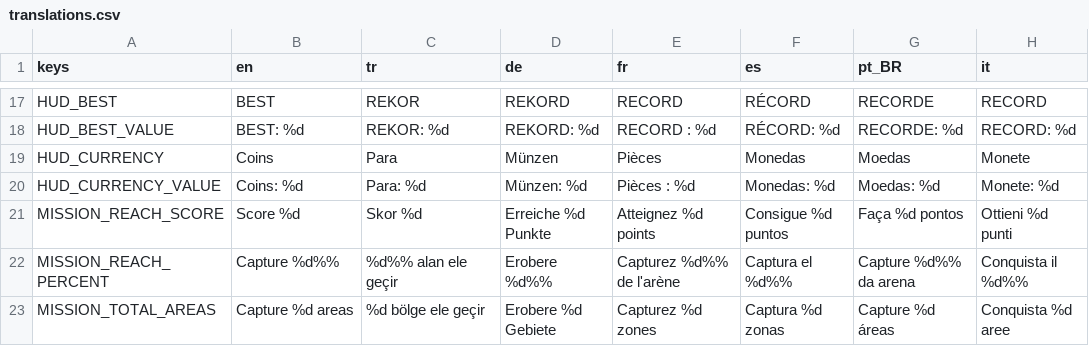
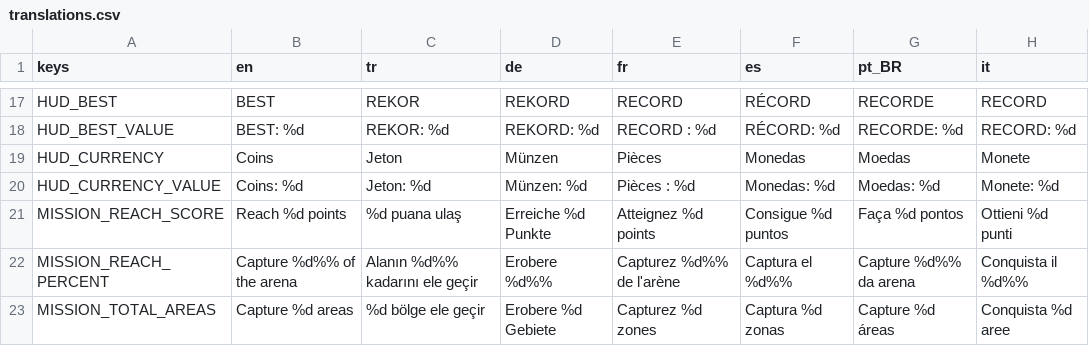
Before and after one commit to tugrahek/nospace_arena, a CSV file: locale/translations.csv, drawn as a sheet; only a part is shown, gaps mark what is left out; the diff covers the shown part only; the diff names each change by its address in the sheet, - before the commit and + after, or states it on an @@ line.

```diff
--- a/locale/translations.csv
+++ b/locale/translations.csv
-C19 (tr): Para
+C19 (tr): Jeton
-C20 (tr): Para: %d
+C20 (tr): Jeton: %d
-B21 (en): Score %d
+B21 (en): Reach %d points
-C21 (tr): Skor %d
+C21 (tr): %d puana ulaş
-B22 (en): Capture %d%%
+B22 (en): Capture %d%% of the arena
-C22 (tr): %d%% alan ele geçir
+C22 (tr): Alanın %d%% kadarını ele geçir
```
Also changed, not shown: 1 added row and 149 edited cells elsewhere in this file, 21 other files.
